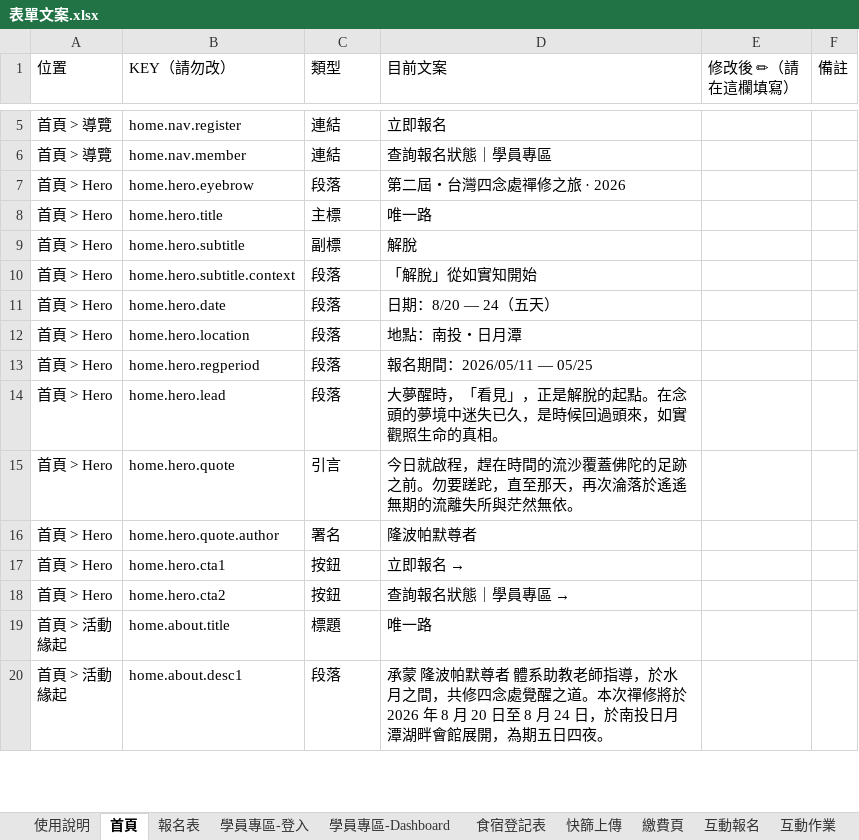
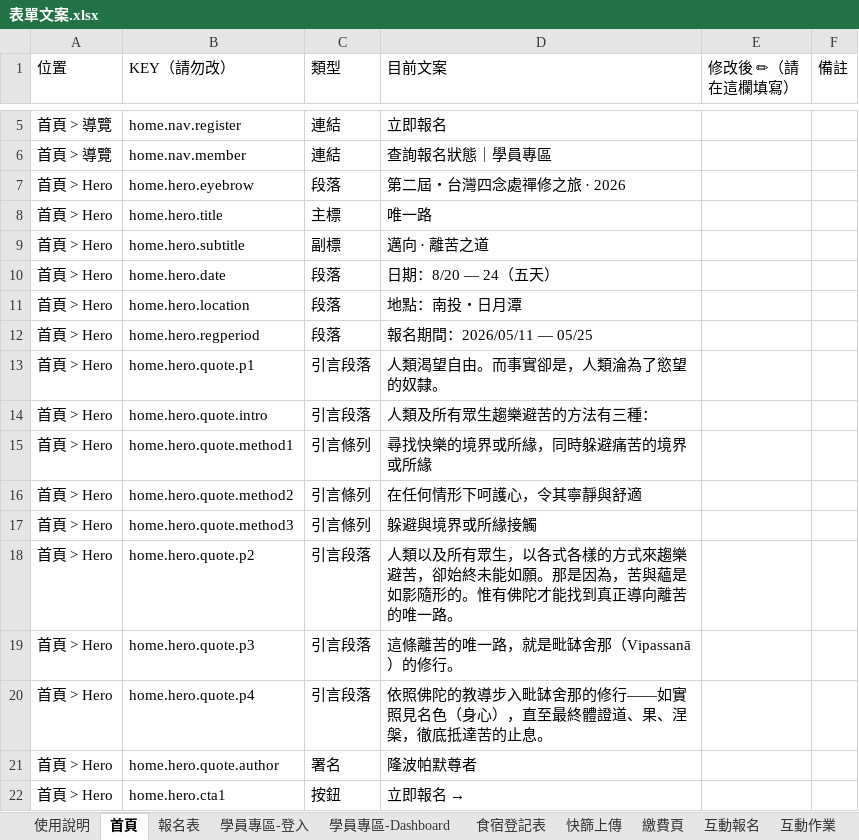
Before and after one commit to dharmaworker/satipatthana-reg, an Excel workbook: docs/客戶交付/表單文案.xlsx, sheet 首頁, drawn as a sheet; only a part is shown, gaps mark what is left out; the shorter side is filled out with more unchanged rows; values as stored, in another font and other column widths than the file's, no cell formats; removed rows and columns are numbered as before the commit, all else as after; the diff names each change by its address in the sheet, - before the commit and + after, or states it on an @@ line.

```diff
--- a/docs/客戶交付/表單文案.xlsx (sheet 首頁)
+++ b/docs/客戶交付/表單文案.xlsx (sheet 首頁)
-D9 (目前文案): 解脫
+D9 (目前文案): 邁向 · 離苦之道
-row 10: 首頁 > Hero | home.hero.subtitle.context | 段落 | 「解脫」從如實知開始
-row 14: 首頁 > Hero | home.hero.lead | 段落 | 大夢醒時，「看見」，正是解脫的起點。在念頭的夢境中迷失已久，是時候回過頭來，如實觀照生命的真相。
-row 15: 首頁 > Hero | home.hero.quote | 引言 | 今日就啟程，趕在時間的流沙覆蓋佛陀的足跡之前。勿要蹉跎，直至那天，再次淪落於遙遙無期的流離失所與茫然無依。
+row 13: 首頁 > Hero | home.hero.quote.p1 | 引言段落 | 人類渴望自由。而事實卻是，人類淪為了慾望的奴隸。
+row 14: 首頁 > Hero | home.hero.quote.intro | 引言段落 | 人類及所有眾生趨樂避苦的方法有三種：
+row 15: 首頁 > Hero | home.hero.quote.method1 | 引言條列 | 尋找快樂的境界或所緣，同時躲避痛苦的境界或所緣
+row 16: 首頁 > Hero | home.hero.quote.method2 | 引言條列 | 在任何情形下呵護心，令其寧靜與舒適
+row 17: 首頁 > Hero | home.hero.quote.method3 | 引言條列 | 躲避與境界或所緣接觸
+row 18: 首頁 > Hero | home.hero.quote.p2 | 引言段落 | 人類以及所有眾生，以各式各樣的方式來趨樂避苦，卻始終未能如願。那是因為，苦與蘊是如影隨形的。惟有佛陀才能找到真正導向離苦的唯一路。
+row 19: 首頁 > Hero | home.hero.quote.p3 | 引言段落 | 這條離苦的唯一路，就是毗缽舍那（Vipassanā）的修行。
+row 20: 首頁 > Hero | home.hero.quote.p4 | 引言段落 | 依照佛陀的教導步入毗缽舍那的修行——如實照見名色（身心），直至最終體證道、果、涅槃，徹底抵達苦的止息。
```
Also changed, not shown: cell formats, 3 other files.
